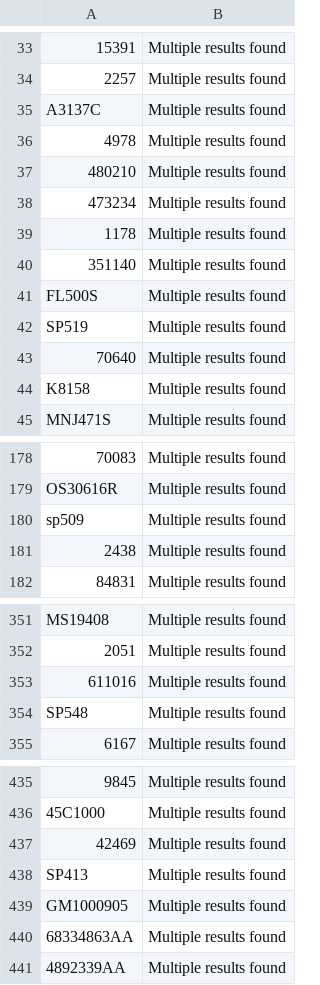
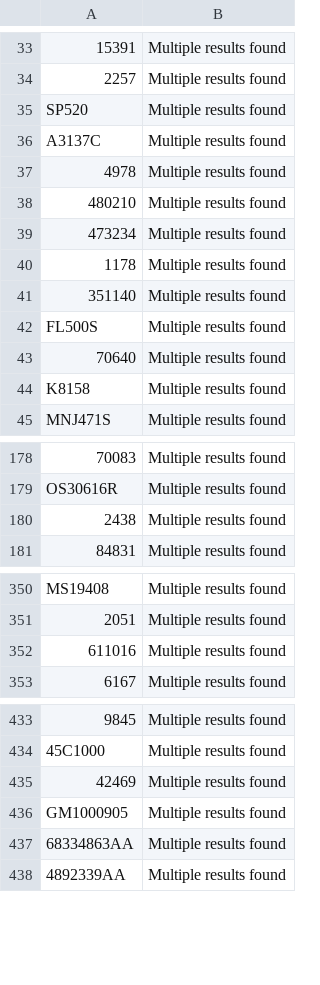
Before and after one commit to BrandonTrapp88/rockauto, a CSV file: multi_result_error_log.csv, drawn as a sheet; only a part is shown, gaps mark what is left out; removed rows and columns are numbered as before the commit, all else as after; the diff names each change by its address in the sheet, - before the commit and + after, or states it on an @@ line.

Commit message:
Update RockAuto inventory data

```diff
--- a/multi_result_error_log.csv
+++ b/multi_result_error_log.csv
+row 35: SP520 | Multiple results found
-row 42: SP519 | Multiple results found
-row 180: sp509 | Multiple results found
-row 354: SP548 | Multiple results found
-row 438: SP413 | Multiple results found
```
Also changed, not shown: cleaned_part_numbers_with_prices.csv, not_found_error_log.csv.
